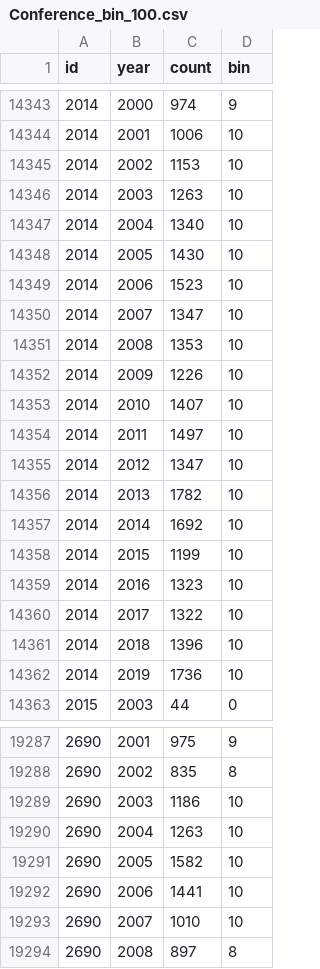
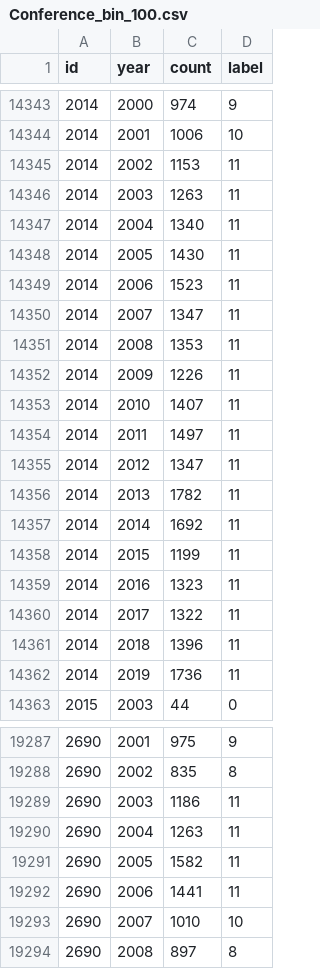
Before and after one commit to usamakh20/dblp, a CSV file: ML_data/Conference_bin_100.csv, drawn as a sheet; only a part is shown, gaps mark what is left out; the diff covers the shown part only.

```diff
--- a/ML_data/Conference_bin_100.csv
+++ b/ML_data/Conference_bin_100.csv
@@ -1 +1 @@
-id,year,count,bin
+id,year,count,label
@@ -14344,20 +14344,20 @@ id,year,count,bin
 2014,2001,1006,10
-2014,2002,1153,10
-2014,2003,1263,10
-2014,2004,1340,10
-2014,2005,1430,10
-2014,2006,1523,10
-2014,2007,1347,10
-2014,2008,1353,10
-2014,2009,1226,10
-2014,2010,1407,10
-2014,2011,1497,10
-2014,2012,1347,10
-2014,2013,1782,10
-2014,2014,1692,10
-2014,2015,1199,10
-2014,2016,1323,10
-2014,2017,1322,10
-2014,2018,1396,10
-2014,2019,1736,10
+2014,2002,1153,11
+2014,2003,1263,11
+2014,2004,1340,11
+2014,2005,1430,11
+2014,2006,1523,11
+2014,2007,1347,11
+2014,2008,1353,11
+2014,2009,1226,11
+2014,2010,1407,11
+2014,2011,1497,11
+2014,2012,1347,11
+2014,2013,1782,11
+2014,2014,1692,11
+2014,2015,1199,11
+2014,2016,1323,11
+2014,2017,1322,11
+2014,2018,1396,11
+2014,2019,1736,11
 2015,2003,44,0
@@ -19288,6 +19288,6 @@ id,year,count,bin
 2690,2002,835,8
-2690,2003,1186,10
-2690,2004,1263,10
-2690,2005,1582,10
-2690,2006,1441,10
+2690,2003,1186,11
+2690,2004,1263,11
+2690,2005,1582,11
+2690,2006,1441,11
 2690,2007,1010,10
```
Also changed, not shown: 76 edited cells elsewhere in this file, ML_data/FoR_bin_100.csv, 2 other files.
